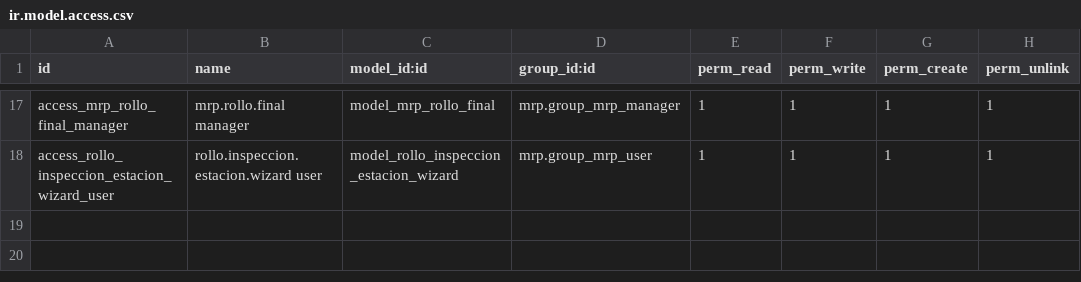
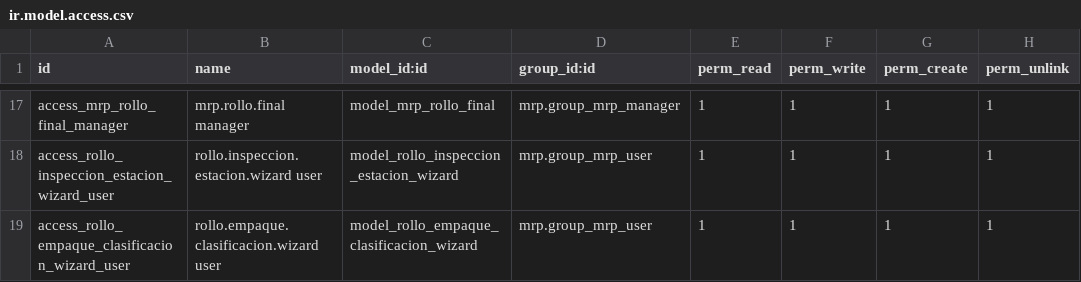
Before and after one commit to quimibond/qb19, a CSV file: quimibond_rollos_bitacora/security/ir.model.access.csv, drawn as a sheet; only a part is shown, gaps mark what is left out; the diff names each change by its address in the sheet, - before the commit and + after, or states it on an @@ line.

```diff
--- a/quimibond_rollos_bitacora/security/ir.model.access.csv
+++ b/quimibond_rollos_bitacora/security/ir.model.access.csv
+row 19: access_rollo_empaque_clasificacion_wizard_user | rollo.empaque.clasificacion.wizard user | model_rollo_empaque_clasificacion_wizard | mrp.group_mrp_user | 1 | 1 | 1 | 1
```
Also changed, not shown: 10 other files.
